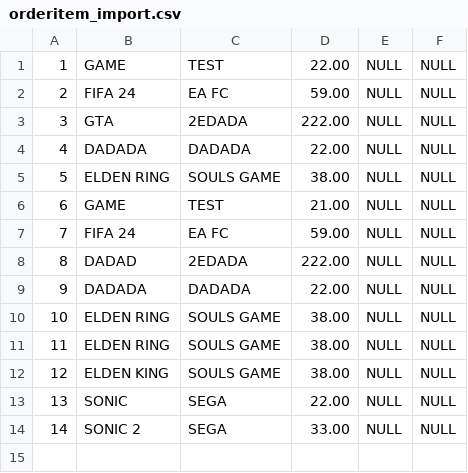
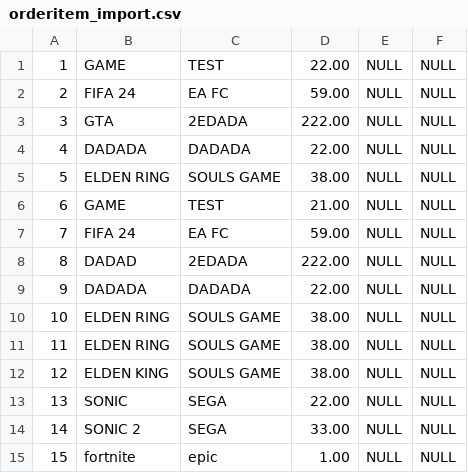
Before and after one commit to roan200314/webshopHva, a CSV file: src/WebshopEditor/orderitem_import.csv, drawn as a sheet; the diff names each change by its address in the sheet, - before the commit and + after, or states it on an @@ line.

```diff
--- a/src/WebshopEditor/orderitem_import.csv
+++ b/src/WebshopEditor/orderitem_import.csv
+row 15: 15 | fortnite | epic | 1.00 | NULL | NULL
```
Also changed, not shown: 3 other files.
